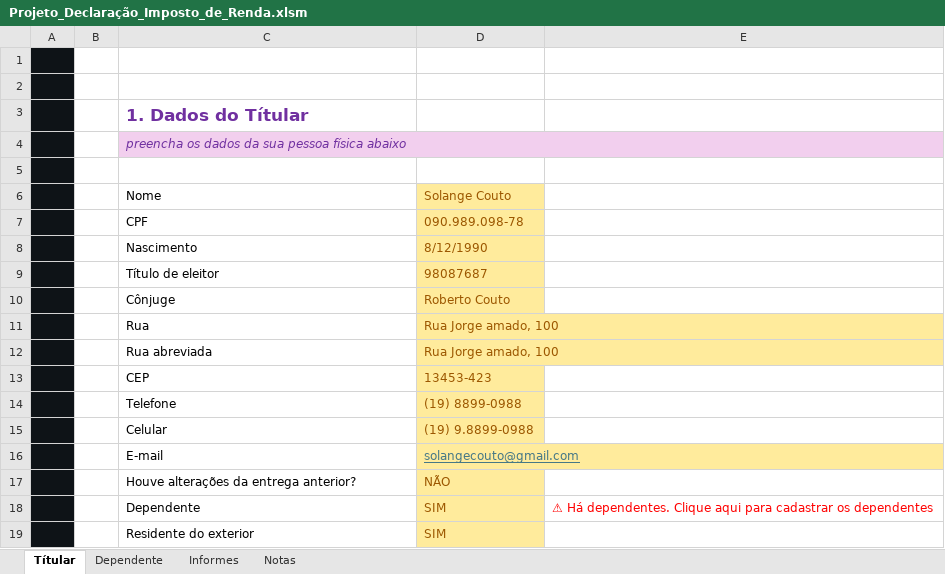
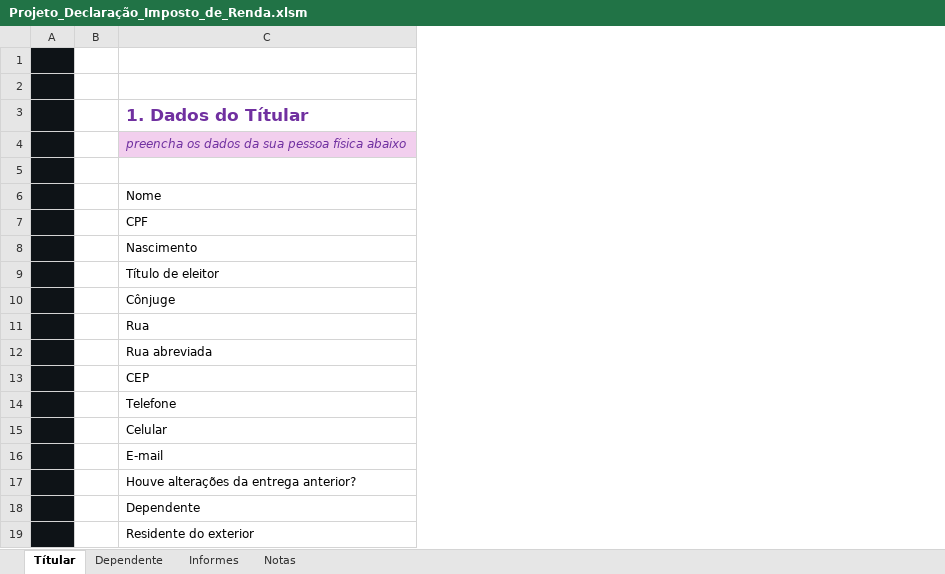
Before and after one commit to leticiayarid/desafio-projeto-dio-imposto-de-renda, an Excel workbook: Projeto_Declaração_Imposto_de_Renda.xlsm, sheet Títular, drawn as a sheet; values as stored, in another font and other column widths than the file's, no borders; charts and pictures not drawn; the diff names each change by its address in the sheet, - before the commit and + after, or states it on an @@ line.

```diff
--- a/Projeto_Declaração_Imposto_de_Renda.xlsm (sheet Títular)
+++ b/Projeto_Declaração_Imposto_de_Renda.xlsm (sheet Títular)
-column D, rows 6-19: Solange Couto | 090.989.098-78 | 8/12/1990 | 98087687 | Roberto Couto | Rua Jorge amado, 100 | Rua Jorge amado, 100 | 13453-423 | (19) 8899-0988 | (19) 9.8899-0988 | solangecouto@gmail.com | NÃO | SIM | SIM
-column E, row 18: ⚠ Há dependentes. Clique aqui para cadastrar os dependentes
-C4:E4 merged
```
Also changed, not shown: sheet Informes, sheet Notas.
